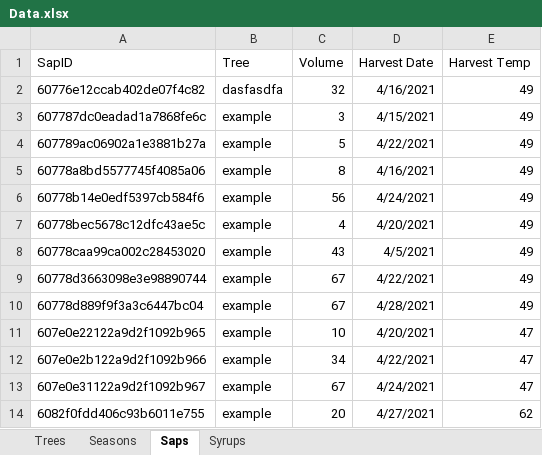
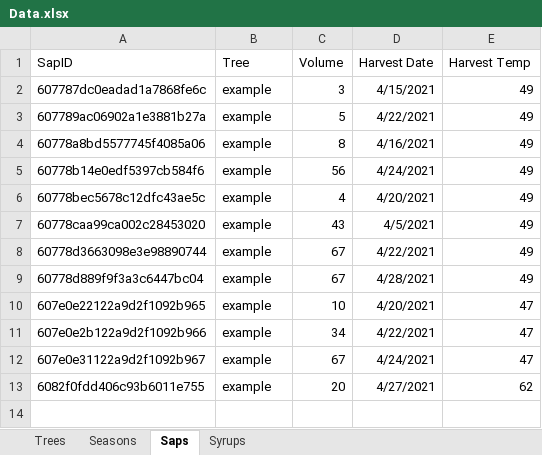
Before and after one commit to franklinmadrid/StocktonMapleProject, an Excel workbook: Data/Data.xlsx, sheet Saps, drawn as a sheet; values as stored, in another font and other column widths than the file's, no borders; the diff names each change by its address in the sheet, - before the commit and + after, or states it on an @@ line.

```diff
--- a/Data/Data.xlsx (sheet Saps)
+++ b/Data/Data.xlsx (sheet Saps)
-row 2: 60776e12ccab402de07f4c82 | dasfasdfa | 32 | 4/16/2021 | 49
```
Also changed, not shown: 20 other files.
